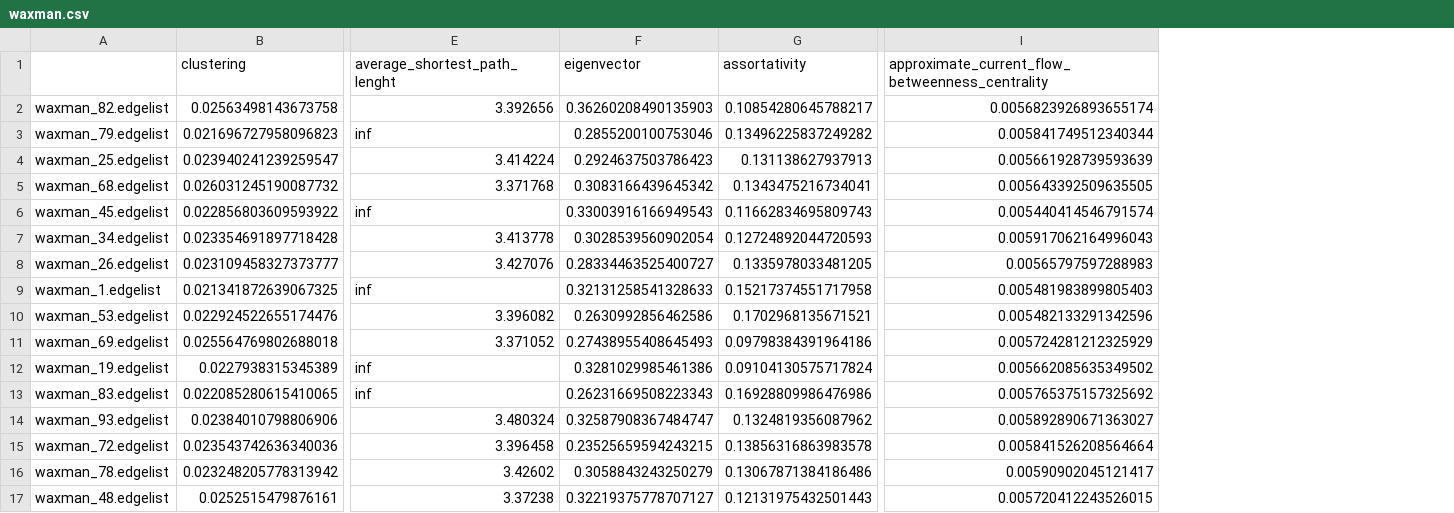
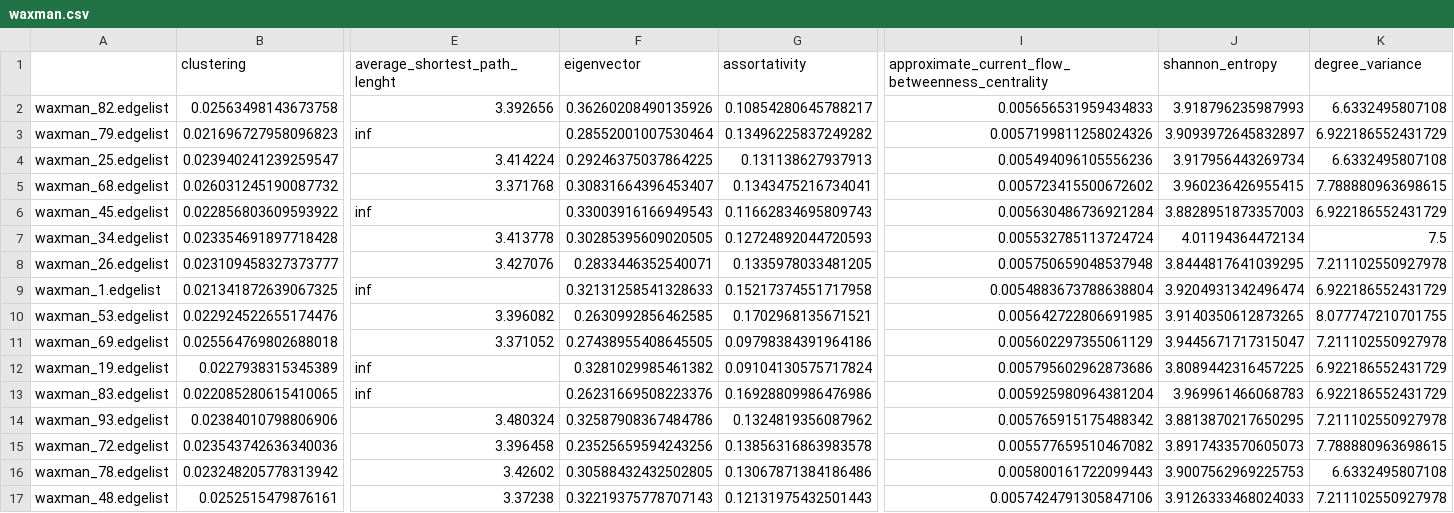
Before and after one commit to vitorfrois/SznajdNetworks, a CSV file: src/data/measures/waxman.csv, drawn as a sheet; only a part is shown, gaps mark what is left out; the diff covers the shown part only; the diff names each change by its address in the sheet, - before the commit and + after, or states it on an @@ line.

Commit message:
added entropy and variance measures

```diff
--- a/src/data/measures/waxman.csv
+++ b/src/data/measures/waxman.csv
+column J (shannon_entropy), rows 2-17: 3.918796235987993 | 3.9093972645832897 | 3.917956443269734 | 3.960236426955415 | 3.8828951873357003 | 4.01194364472134 | 3.8444817641039295 | 3.9204931342496474 | 3.9140350612873265 | 3.9445671717315047 | 3.8089442316457225 | 3.969961466068783 | 3.8813870217650295 | 3.8917433570605073 | 3.9007562969225753 | 3.9126333468024033
+column K (degree_variance), rows 2-17: 6.6332495807108 | 6.922186552431729 | 6.6332495807108 | 7.788880963698615 | 6.922186552431729 | 7.5 | 7.211102550927978 | 6.922186552431729 | 8.077747210701755 | 7.211102550927978 | 6.922186552431729 | 6.922186552431729 | 7.211102550927978 | 7.788880963698615 | 6.6332495807108 | 7.211102550927978
-F2 (eigenvector): 0.36260208490135903
+F2 (eigenvector): 0.36260208490135926
-I2: 0.0056823926893655174
+I2: 0.005656531959434833
-F3 (eigenvector): 0.2855200100753046
+F3 (eigenvector): 0.28552001007530464
-I3: 0.005841749512340344
+I3: 0.0057199811258024326
-F4 (eigenvector): 0.2924637503786423
+F4 (eigenvector): 0.29246375037864225
-I4: 0.005661928739593639
+I4: 0.005494096105556236
-F5 (eigenvector): 0.3083166439645342
+F5 (eigenvector): 0.30831664396453407
-I5: 0.005643392509635505
+I5: 0.005723415500672602
-I6: 0.005440414546791574
+I6: 0.005630486736921284
-F7 (eigenvector): 0.3028539560902054
+F7 (eigenvector): 0.30285395609020505
-I7: 0.005917062164996043
+I7: 0.005532785113724724
-F8 (eigenvector): 0.28334463525400727
+F8 (eigenvector): 0.2833446352540071
-I8: 0.00565797597288983
+I8: 0.005750659048537948
-I9: 0.005481983899805403
+I9: 0.0054883673788638804
-F10 (eigenvector): 0.2630992856462586
+F10 (eigenvector): 0.2630992856462585
-I10: 0.005482133291342596
+I10: 0.005642722806691985
-F11 (eigenvector): 0.27438955408645493
+F11 (eigenvector): 0.27438955408645505
-I11: 0.005724281212325929
+I11: 0.005602297355061129
-F12 (eigenvector): 0.3281029985461386
+F12 (eigenvector): 0.3281029985461382
-I12: 0.005662085635349502
+I12: 0.005795602962873686
-F13 (eigenvector): 0.26231669508223343
+F13 (eigenvector): 0.26231669508223376
-I13: 0.005765375157325692
+I13: 0.005925980964381204
-F14 (eigenvector): 0.32587908367484747
+F14 (eigenvector): 0.32587908367484786
-I14: 0.005892890671363027
+I14: 0.005765915175488342
-F15 (eigenvector): 0.23525659594243215
+F15 (eigenvector): 0.23525659594243256
-I15: 0.005841526208564664
+I15: 0.005577659510467082
-F16 (eigenvector): 0.3058843243250279
+F16 (eigenvector): 0.30588432432502805
-I16: 0.00590902045121417
+I16: 0.005800161722099443
-F17 (eigenvector): 0.32219375778707127
+F17 (eigenvector): 0.32219375778707143
-I17: 0.005720412243526015
+I17: 0.0057424791305847106
```
Also changed, not shown: 155 edited cells elsewhere in this file, src/data/measures/barabasi_linear.csv, src/data/measures/barabasi_nonlinear_05.csv, 4 other files.
